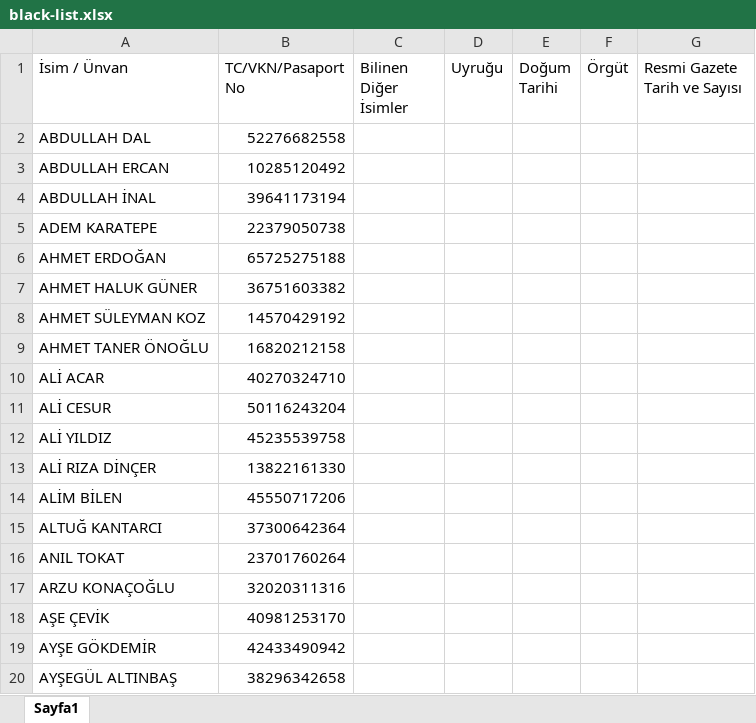
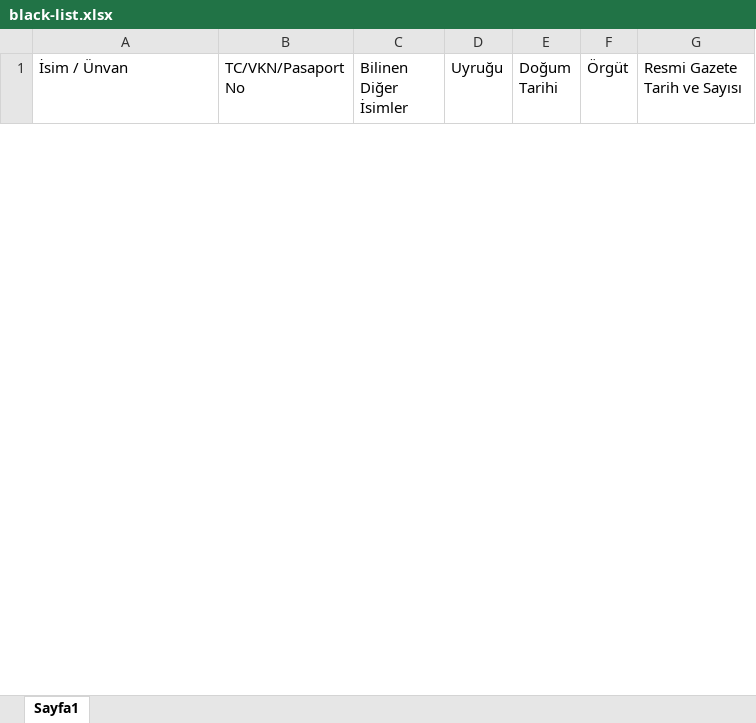
Before and after one commit to korayzorlu/arierp_backend, an Excel workbook: files/black-list.xlsx, sheet Sayfa1, drawn as a sheet; only a part is shown; values as stored, in another font and other column widths than the file's, no borders; removed rows and columns are numbered as before the commit, all else as after; the diff covers the shown part only; the diff names each change by its address in the sheet, - before the commit and + after, or states it on an @@ line.

Commit message:
#261113 fix: fixed global settings

```diff
--- a/files/black-list.xlsx (sheet Sayfa1)
+++ b/files/black-list.xlsx (sheet Sayfa1)
-row 2: ABDULLAH DAL | 52276682558
-row 3: ABDULLAH ERCAN | 10285120492
-row 4: ABDULLAH İNAL | 39641173194
-row 5: ADEM KARATEPE | 22379050738
-row 6: AHMET ERDOĞAN | 65725275188
-row 7: AHMET HALUK GÜNER | 36751603382
-row 8: AHMET SÜLEYMAN KOZ | 14570429192
-row 9: AHMET TANER ÖNOĞLU | 16820212158
-row 10: ALİ ACAR | 40270324710
-row 11: ALİ CESUR | 50116243204
-row 12: ALİ YILDIZ | 45235539758
-row 13: ALİ RIZA DİNÇER | 13822161330
-row 14: ALİM BİLEN | 45550717206
-row 15: ALTUĞ KANTARCI | 37300642364
-row 16: ANIL TOKAT | 23701760264
-row 17: ARZU KONAÇOĞLU | 32020311316
-row 18: AŞE ÇEVİK | 40981253170
-row 19: AYŞE GÖKDEMİR | 42433490942
-row 20: AYŞEGÜL ALTINBAŞ | 38296342658
```
Also changed, not shown: 14 added rows and 159 removed rows elsewhere in this sheet.
